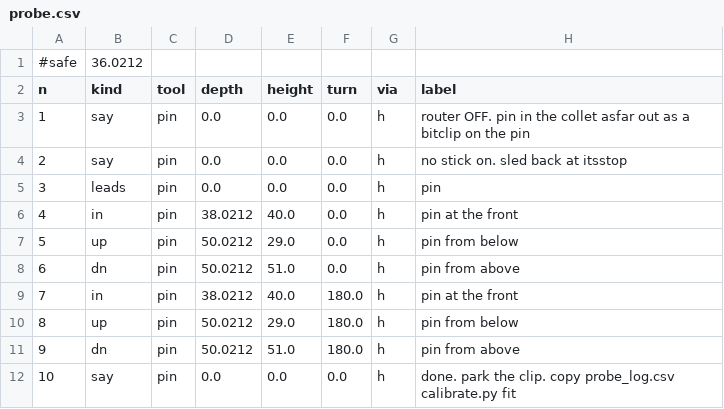
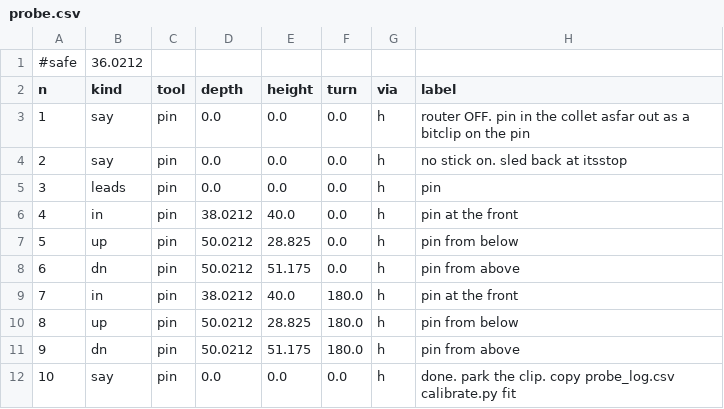
Before and after one commit to jcrigby/offkilter, a CSV file: examples/stick-sled/out/probe.csv, drawn as a sheet.

```diff
--- a/examples/stick-sled/out/probe.csv
+++ b/examples/stick-sled/out/probe.csv
@@ -6,7 +6,7 @@ n,kind,tool,depth,height,turn,via,label
 4,in,pin,38.0212,40.0,0.0,h,pin at the front
-5,up,pin,50.0212,29.0,0.0,h,pin from below
-6,dn,pin,50.0212,51.0,0.0,h,pin from above
+5,up,pin,50.0212,28.825,0.0,h,pin from below
+6,dn,pin,50.0212,51.175,0.0,h,pin from above
 7,in,pin,38.0212,40.0,180.0,h,pin at the front
-8,up,pin,50.0212,29.0,180.0,h,pin from below
-9,dn,pin,50.0212,51.0,180.0,h,pin from above
+8,up,pin,50.0212,28.825,180.0,h,pin from below
+9,dn,pin,50.0212,51.175,180.0,h,pin from above
 10,say,pin,0.0,0.0,0.0,h,done. park the  clip. copy      probe_log.csv   calibrate.py fit
```
Also changed, not shown: examples/stick-sled/out/bands.csv, examples/stick-sled/out/passes.csv, 17 other files.
